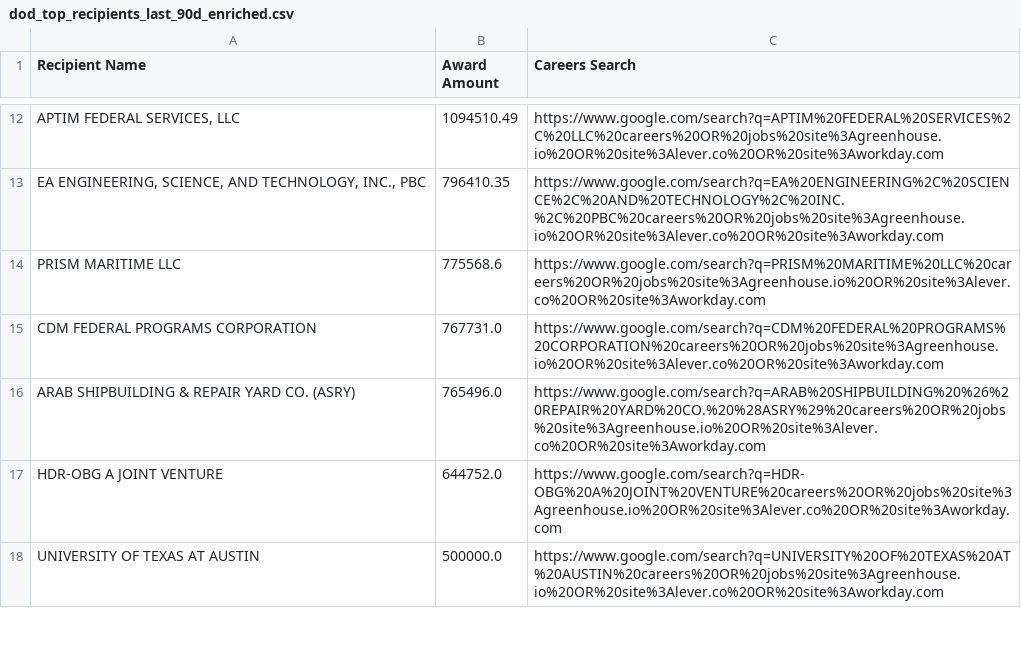
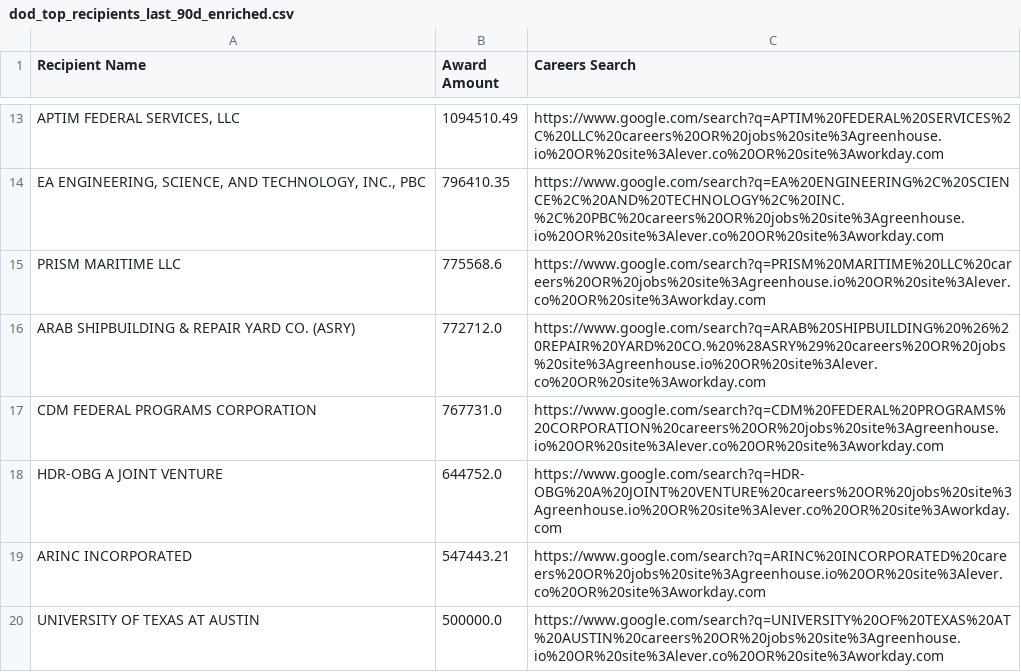
Before and after one commit to feldmangn/nih-awards-tracker, a CSV file: data/dod_top_recipients_last_90d_enriched.csv, drawn as a sheet; only a part is shown, gaps mark what is left out; removed rows and columns are numbered as before the commit, all else as after; the diff covers the shown part only; the diff names each change by its address in the sheet, - before the commit and + after, or states it on an @@ line.

```diff
--- a/data/dod_top_recipients_last_90d_enriched.csv
+++ b/data/dod_top_recipients_last_90d_enriched.csv
+row 16: ARAB SHIPBUILDING & REPAIR YARD CO. (ASRY) | 772712.0 | https://www.google.com/search?q=ARAB%20SHIPBUILDING%20%26%20REPAIR%20YARD%20CO.%20%28ASRY%29%20careers%20OR%20jobs%20site%3Agreenhouse.io%20OR%20site%3Alever.co%20OR%20site%3Aworkday.com
-row 16: ARAB SHIPBUILDING & REPAIR YARD CO. (ASRY) | 765496.0 | https://www.google.com/search?q=ARAB%20SHIPBUILDING%20%26%20REPAIR%20YARD%20CO.%20%28ASRY%29%20careers%20OR%20jobs%20site%3Agreenhouse.io%20OR%20site%3Alever.co%20OR%20site%3Aworkday.com
+row 19: ARINC INCORPORATED | 547443.21 | https://www.google.com/search?q=ARINC%20INCORPORATED%20careers%20OR%20jobs%20site%3Agreenhouse.io%20OR%20site%3Alever.co%20OR%20site%3Aworkday.com
```
Also changed, not shown: 3 added rows, 2 removed rows, 3 moved rows and 1 edited cell elsewhere in this file, data/dod_awards_last_90d.csv, data/doe_top_recipients_last_90d.csv, 18 other files.
